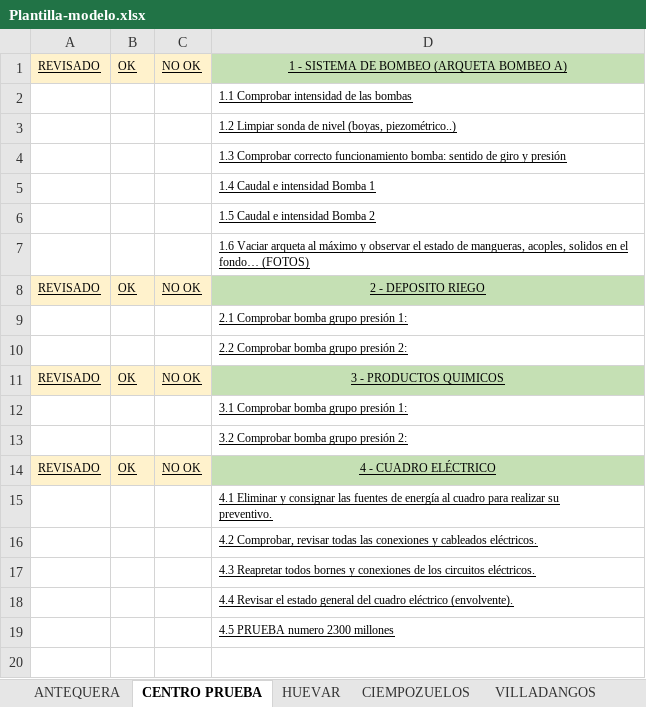
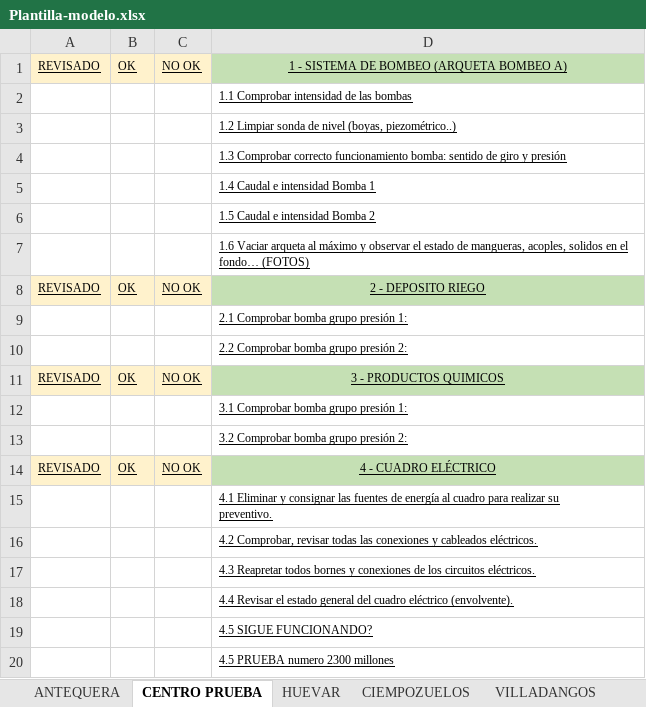
Before and after one commit to GtmTotal/Practica, an Excel workbook: apiService/Plantilla-modelo.xlsx, sheet CENTRO PRUEBA, drawn as a sheet; values as stored, in another font and other column widths than the file's, no borders; the diff names each change by its address in the sheet, - before the commit and + after, or states it on an @@ line.

```diff
--- a/apiService/Plantilla-modelo.xlsx (sheet CENTRO PRUEBA)
+++ b/apiService/Plantilla-modelo.xlsx (sheet CENTRO PRUEBA)
+row 19:  |  |  | 4.5 SIGUE FUNCIONANDO?
```
Also changed, not shown: 2 other files.
